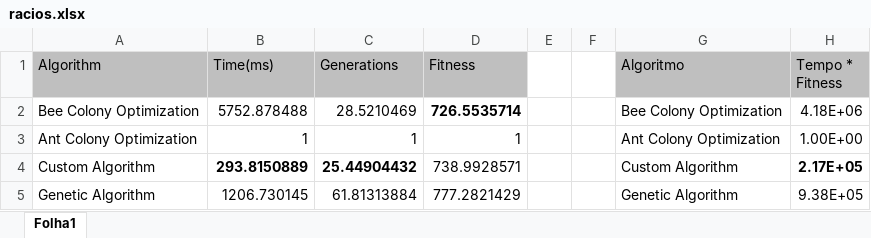
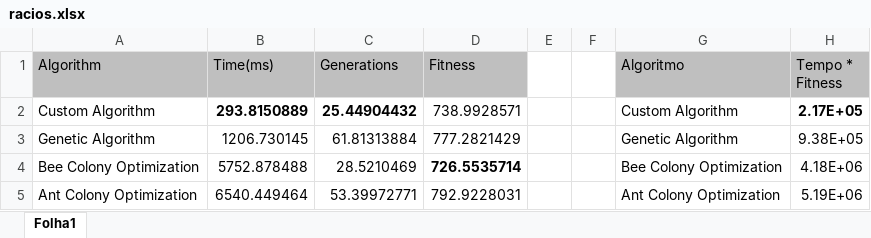
Before and after one commit to xQsme/RLP_Qt, an Excel workbook: Resultados/Resultados Finais/racios.xlsx, sheet Folha1, drawn as a sheet; values as stored, in another font and other column widths than the file's, no borders; removed rows and columns are numbered as before the commit, all else as after; the diff names each change by its address in the sheet, - before the commit and + after, or states it on an @@ line.

```diff
--- a/Resultados/Resultados Finais/racios.xlsx (sheet Folha1)
+++ b/Resultados/Resultados Finais/racios.xlsx (sheet Folha1)
-row 3: Ant Colony Optimization | 1 | 1 | 1 |  |  | Ant Colony Optimization | 1.00E+00
@@ row 2 moved to row 4: Bee Colony Optimization @@
+row 5: Ant Colony Optimization | 6540.449464 | 53.39972771 | 792.9228031 |  |  | Ant Colony Optimization | 5.19E+06
```
Also changed, not shown: formulas that keep their value, Resultados/Resultados Finais/Algoritmos.xlsx, Resultados/Resultados Finais/comparação.xlsx, 29 other files.
